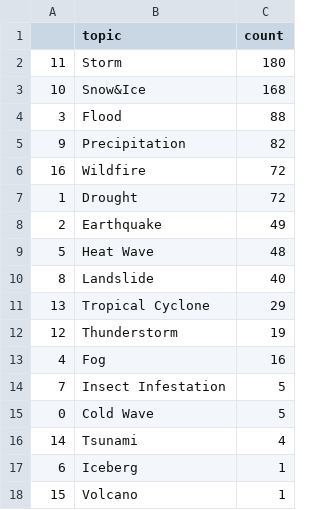
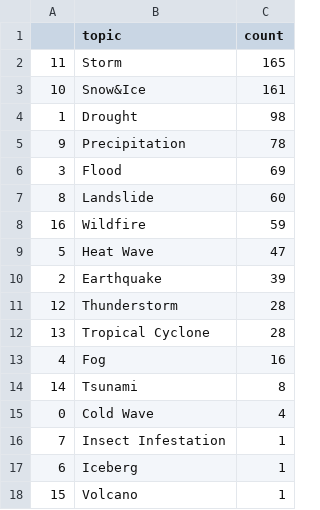
Before and after one commit to pg-ufr-news/extremeWhisperer, a CSV file: csv/counted_topic.csv, drawn as a sheet.

```diff
--- a/csv/counted_topic.csv
+++ b/csv/counted_topic.csv
@@ -1,17 +1,17 @@
 ,topic,count
-11,Storm,180
-10,Snow&Ice,168
-3,Flood,88
-9,Precipitation,82
-16,Wildfire,72
-1,Drought,72
-2,Earthquake,49
-5,Heat Wave,48
-8,Landslide,40
-13,Tropical Cyclone,29
-12,Thunderstorm,19
+11,Storm,165
+10,Snow&Ice,161
+1,Drought,98
+9,Precipitation,78
+3,Flood,69
+8,Landslide,60
+16,Wildfire,59
+5,Heat Wave,47
+2,Earthquake,39
+12,Thunderstorm,28
+13,Tropical Cyclone,28
 4,Fog,16
-7,Insect Infestation,5
-0,Cold Wave,5
-14,Tsunami,4
+14,Tsunami,8
+0,Cold Wave,4
+7,Insect Infestation,1
 6,Iceberg,1
```
Also changed, not shown: csv/counted_country.csv, csv/counted_ipcc.csv, 10 other files.
